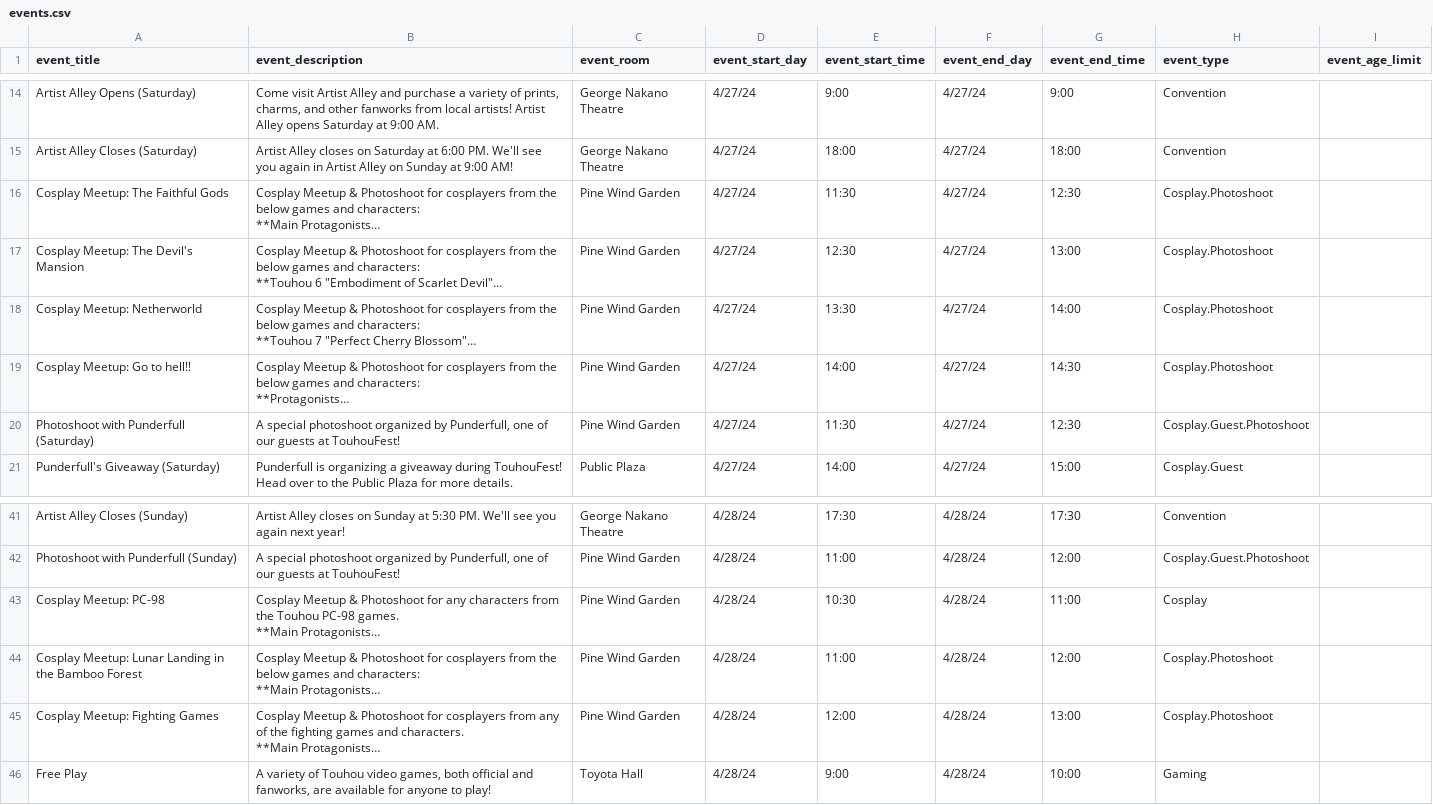
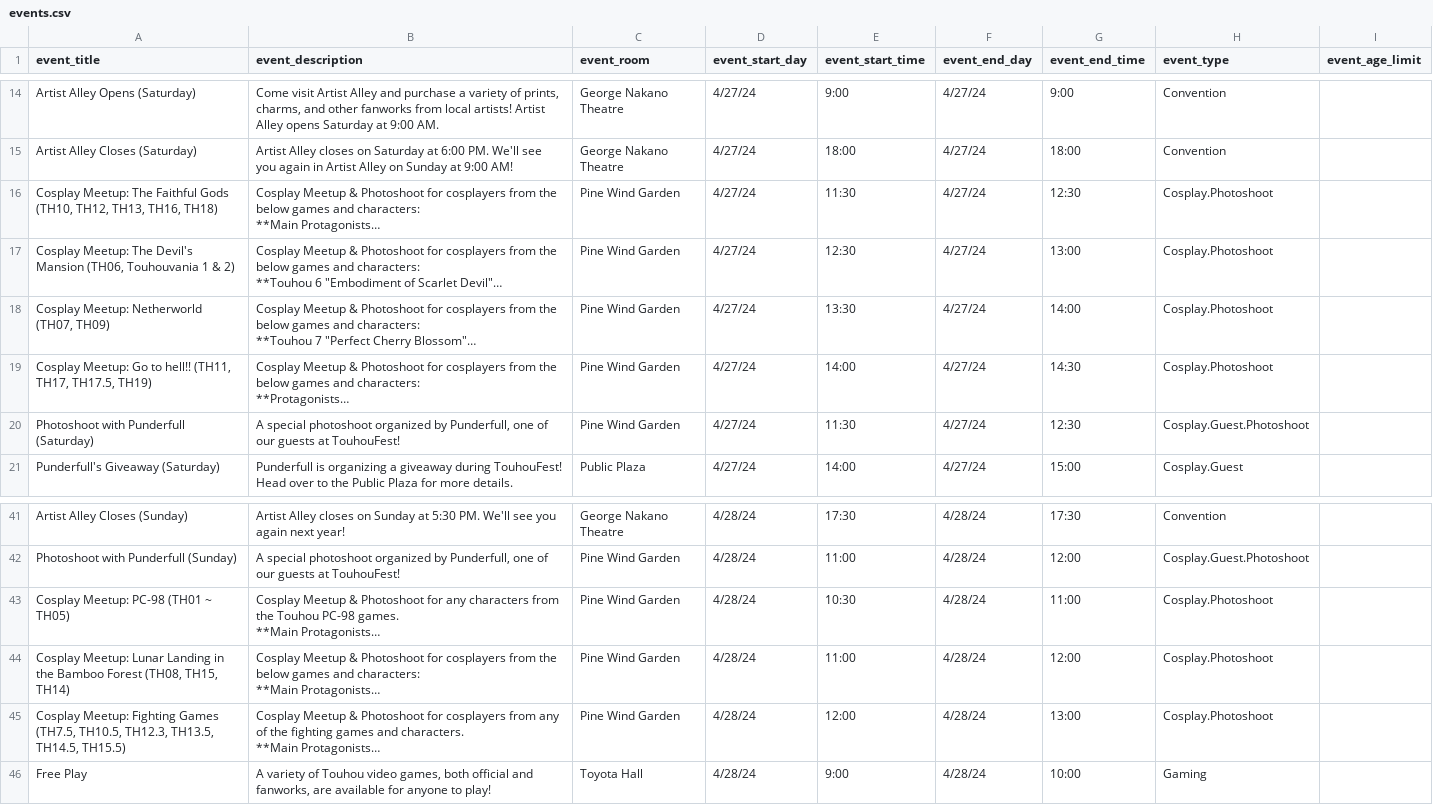
Before and after one commit to TouhouFest/touhoufest-webapp, a CSV file: src/events.csv, drawn as a sheet; only a part is shown, gaps mark what is left out; long unchanged cells end in …; the diff names each change by its address in the sheet, - before the commit and + after, or states it on an @@ line.

Commit message:
add title descs

```diff
--- a/src/events.csv
+++ b/src/events.csv
-A16 (event_title): …Faithful Gods
+A16 (event_title): …Faithful Gods (TH10, TH12, TH13, TH16, TH18)
-A17 (event_title): …Devil's Mansion
+A17 (event_title): …Devil's Mansion (TH06, Touhouvania 1 & 2)
-A18 (event_title): Cosplay Meetup: Netherworld
+A18 (event_title): Cosplay Meetup: Netherworld (TH07, TH09)
-A19 (event_title): Cosplay Meetup: Go to hell!!
+A19 (event_title): Cosplay Meetup: Go to hell!! (TH11, TH17, TH17.5, TH19)
-A43 (event_title): Cosplay Meetup: PC-98
+A43 (event_title): Cosplay Meetup: PC-98 (TH01 ~ TH05)
-H43 (event_type): Cosplay
+H43 (event_type): Cosplay.Photoshoot
-A44 (event_title): …Bamboo Forest
+A44 (event_title): …Bamboo Forest (TH08, TH15, TH14)
-A45 (event_title): …Fighting Games
+A45 (event_title): …Fighting Games (TH7.5, TH10.5, TH12.3, TH13.5, TH14.5, TH15.5)
```
